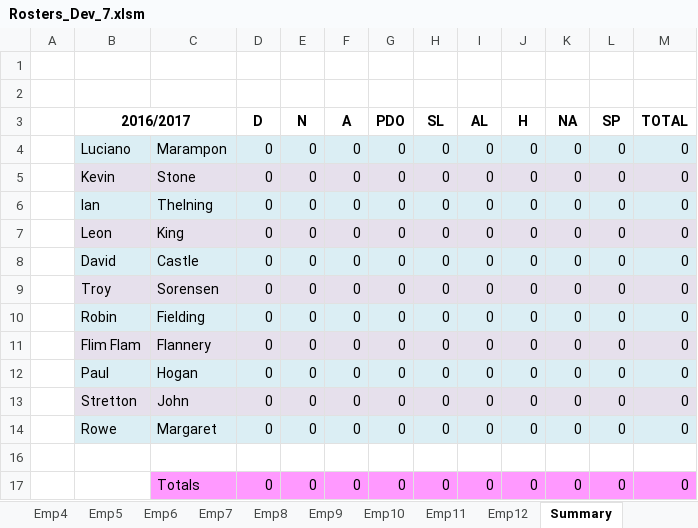
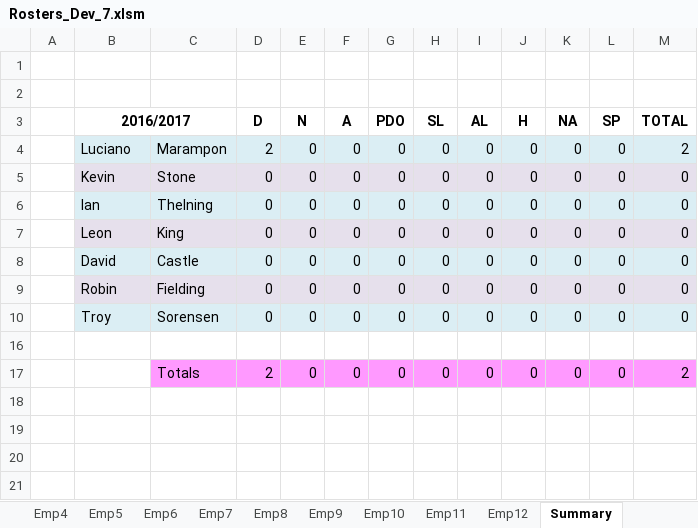
Before and after one commit to Blackpotch/Rosters17Dev, an Excel workbook: Rosters_Dev_7.xlsm, sheet Summary, drawn as a sheet; values as stored, in another font and other column widths than the file's, no borders; removed rows and columns are numbered as before the commit, all else as after; the diff names each change by its address in the sheet, - before the commit and + after, or states it on an @@ line.

```diff
--- a/Rosters_Dev_7.xlsm (sheet Summary)
+++ b/Rosters_Dev_7.xlsm (sheet Summary)
-D4 (D): 0
+D4 (D): 2
-M4 (TOTAL): 0
+M4 (TOTAL): 2
@@ row 10 moved to row 9: Robin @@
-row 11:  | Flim Flam | Flannery | 0 | 0 | 0 | 0 | 0 | 0 | 0 | 0 | 0 | 0
-row 12:  | Paul | Hogan | 0 | 0 | 0 | 0 | 0 | 0 | 0 | 0 | 0 | 0
-row 13:  | Stretton | John | 0 | 0 | 0 | 0 | 0 | 0 | 0 | 0 | 0 | 0
-row 14:  | Rowe | Margaret | 0 | 0 | 0 | 0 | 0 | 0 | 0 | 0 | 0 | 0
-D17 (D): 0
+D17 (D): 2
-M17 (TOTAL): 0
+M17 (TOTAL): 2
```
Also changed, not shown: sheet Roster, sheet DATA, sheet Emp1, sheet Emp10, sheet Emp11, sheet Emp7, 8 more sheets, formulas that keep their value, charts or pictures, 2 other files.
